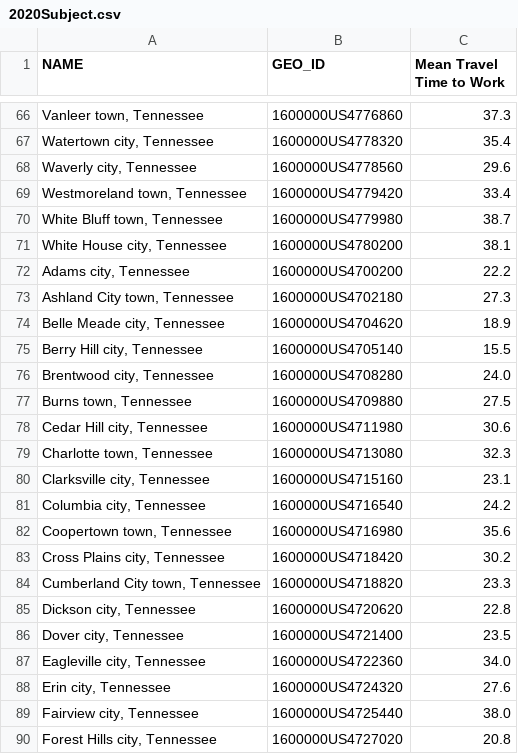
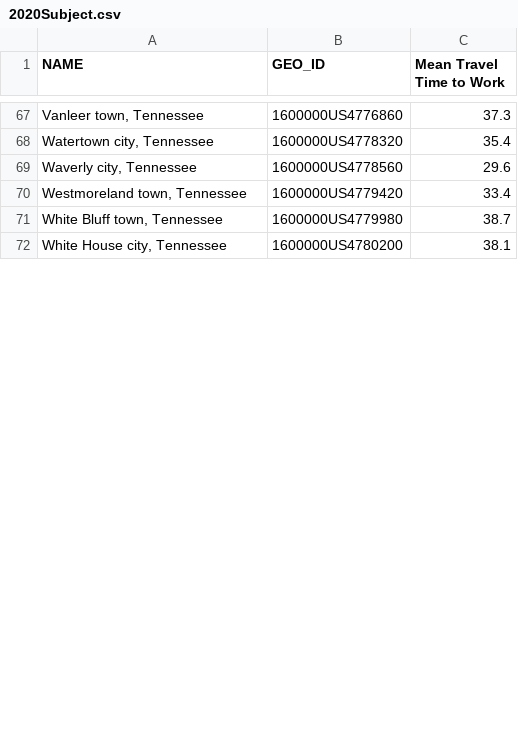
Before and after one commit to Greater-Nashville-Regional-Council/Parent-Data-Gathering, a CSV file: Outputs/2020Subject.csv, drawn as a sheet; only a part is shown, gaps mark what is left out; the diff covers the shown part only.

```diff
--- a/Outputs/2020Subject.csv
+++ b/Outputs/2020Subject.csv
@@ -71,20 +72 @@ NAME,GEO_ID,Mean Travel Time to Work
 "White House city, Tennessee",1600000US4780200,38.1
-"Adams city, Tennessee",1600000US4700200,22.2
-"Ashland City town, Tennessee",1600000US4702180,27.3
-"Belle Meade city, Tennessee",1600000US4704620,18.9
-"Berry Hill city, Tennessee",1600000US4705140,15.5
-"Brentwood city, Tennessee",1600000US4708280,24.0
-"Burns town, Tennessee",1600000US4709880,27.5
-"Cedar Hill city, Tennessee",1600000US4711980,30.6
-"Charlotte town, Tennessee",1600000US4713080,32.3
-"Clarksville city, Tennessee",1600000US4715160,23.1
-"Columbia city, Tennessee",1600000US4716540,24.2
-"Coopertown town, Tennessee",1600000US4716980,35.6
-"Cross Plains city, Tennessee",1600000US4718420,30.2
-"Cumberland City town, Tennessee",1600000US4718820,23.3
-"Dickson city, Tennessee",1600000US4720620,22.8
-"Dover city, Tennessee",1600000US4721400,23.5
-"Eagleville city, Tennessee",1600000US4722360,34.0
-"Erin city, Tennessee",1600000US4724320,27.6
-"Fairview city, Tennessee",1600000US4725440,38.0
-"Forest Hills city, Tennessee",1600000US4727020,20.8
```
Also changed, not shown: 5 added rows, 36 removed rows and 2 edited cells elsewhere in this file, Outputs/2010Subject.csv, 2 other files.
